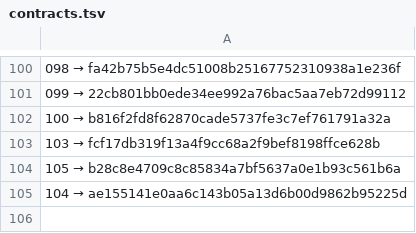
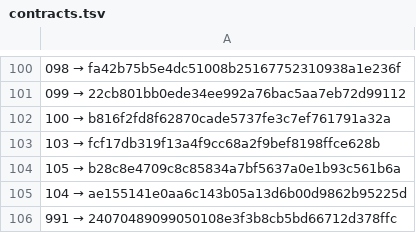
Before and after one commit to a3ka/dev-harness, a TSV file: registry/contracts.tsv, drawn as a sheet; only a part is shown, gaps mark what is left out; the diff names each change by its address in the sheet, - before the commit and + after, or states it on an @@ line.

Commit message:
реестр: строка 991 (mint_line, контракт 068)

```diff
--- a/registry/contracts.tsv
+++ b/registry/contracts.tsv
+row 106: 991 → 24070489099050108e3f3b8cb5bd66712d378ffc
```
